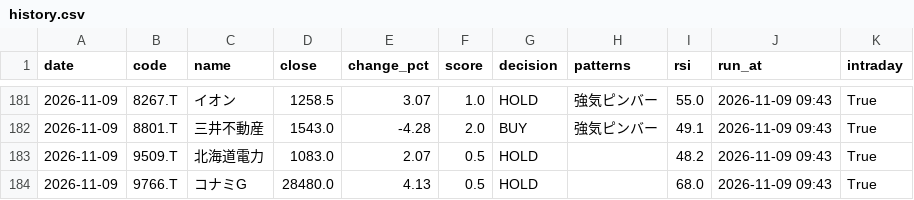
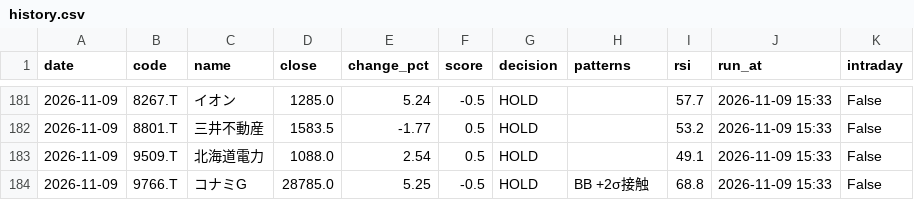
Before and after one commit to stock-bot-user64/stock-signal-ct64, a CSV file: data/history.csv, drawn as a sheet; only a part is shown, gaps mark what is left out; the diff covers the shown part only.

```diff
--- a/data/history.csv
+++ b/data/history.csv
@@ -181,4 +181,4 @@
-2026-11-09,8267.T,イオン,1258.5,3.07,1.0,HOLD,強気ピンバー,55.0,2026-11-09 09:43,True
-2026-11-09,8801.T,三井不動産,1543.0,-4.28,2.0,BUY,強気ピンバー,49.1,2026-11-09 09:43,True
-2026-11-09,9509.T,北海道電力,1083.0,2.07,0.5,HOLD,,48.2,2026-11-09 09:43,True
-2026-11-09,9766.T,コナミG,28480.0,4.13,0.5,HOLD,,68.0,2026-11-09 09:43,True
+2026-11-09,8267.T,イオン,1285.0,5.24,-0.5,HOLD,,57.7,2026-11-09 15:33,False
+2026-11-09,8801.T,三井不動産,1583.5,-1.77,0.5,HOLD,,53.2,2026-11-09 15:33,False
+2026-11-09,9509.T,北海道電力,1088.0,2.54,0.5,HOLD,,49.1,2026-11-09 15:33,False
+2026-11-09,9766.T,コナミG,28785.0,5.25,-0.5,HOLD,BB +2σ接触,68.8,2026-11-09 15:33,False
```
Also changed, not shown: 45 edited cells elsewhere in this file, 2 other files.
